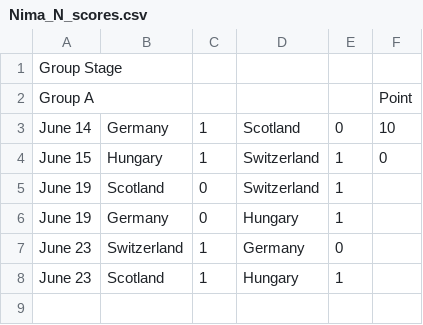
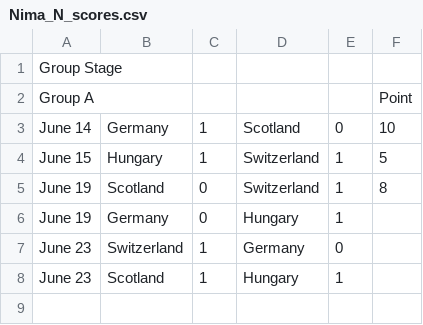
Before and after one commit to nnajmaei/Euro2024_predictions, a CSV file: results_csv/Nima_N_scores.csv, drawn as a sheet; only a part is shown.

```diff
--- a/results_csv/Nima_N_scores.csv
+++ b/results_csv/Nima_N_scores.csv
@@ -3,4 +3,4 @@ Group A,,,,,Point
 June 14,Germany,1,Scotland,0,10
-June 15,Hungary,1,Switzerland,1,0
-June 19,Scotland,0,Switzerland,1,
+June 15,Hungary,1,Switzerland,1,5
+June 19,Scotland,0,Switzerland,1,8
 June 19,Germany,0,Hungary,1,
```
Also changed, not shown: results_csv/Ramin_R_scores.csv.
